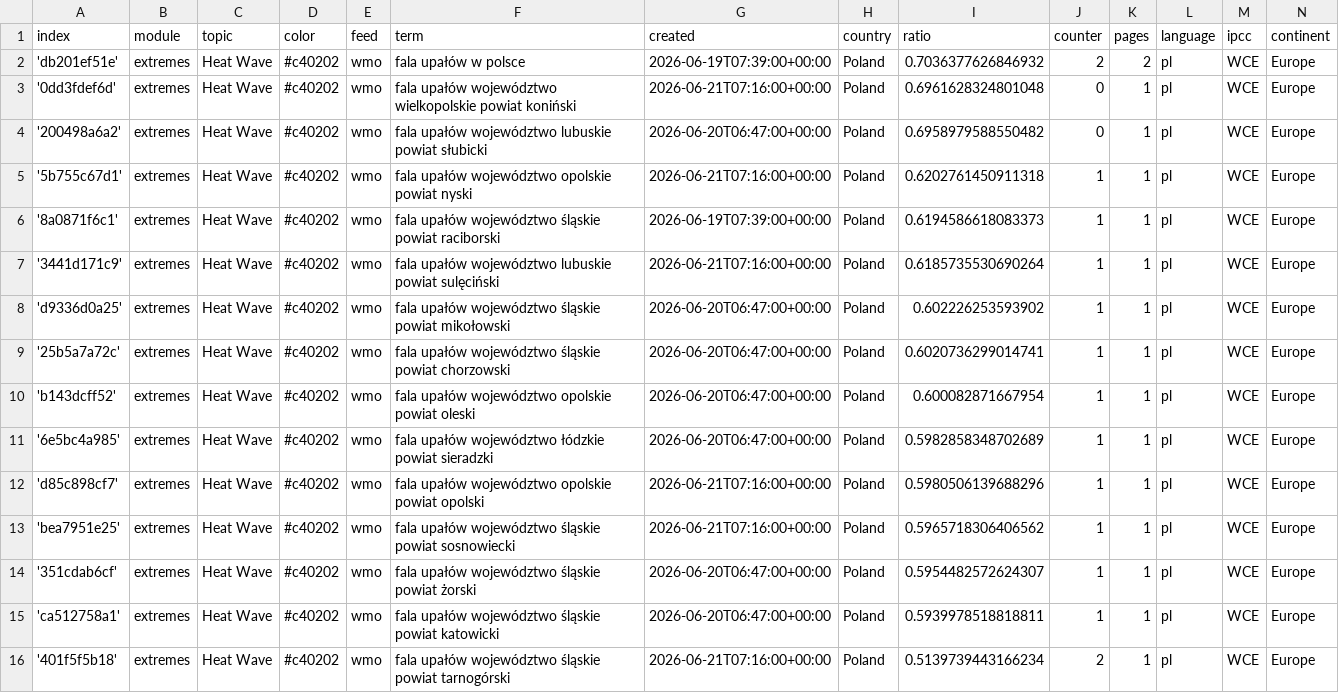
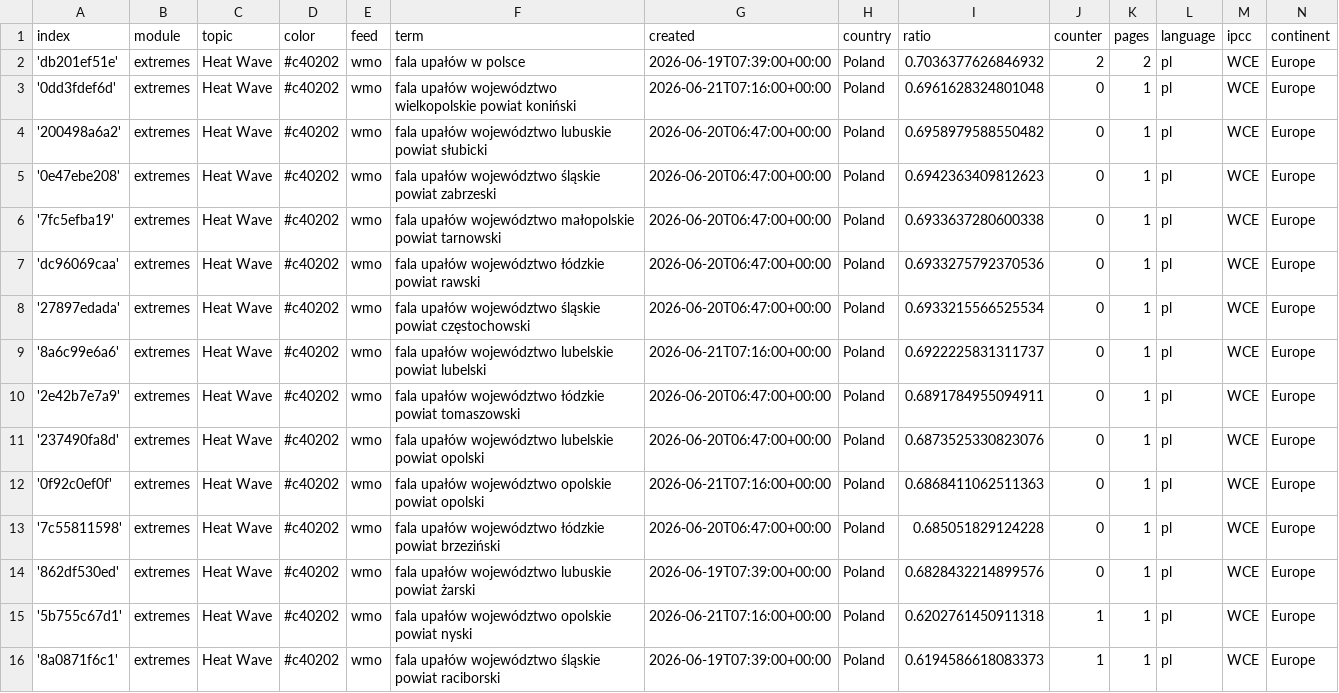
Before and after one commit to hannak555-news/polishExtremes, a CSV file: terms.csv, drawn as a sheet; only a part is shown; the shorter side is filled out with more unchanged rows.

Commit message:
Commit from GitHub Actions (import:0.0)

```diff
--- a/terms.csv
+++ b/terms.csv
@@ -4,2 +4,12 @@ index,module,topic,color,feed,term,created,country,ratio,counter,pages,language,
 '200498a6a2',extremes,Heat Wave,#c40202,wmo,fala upałów województwo lubuskie powiat słubicki,2026-06-20T06:47:00+00:00,Poland,0.6958979588550482,0,1,pl,WCE,Europe
+'0e47ebe208',extremes,Heat Wave,#c40202,wmo,fala upałów województwo śląskie powiat zabrzeski,2026-06-20T06:47:00+00:00,Poland,0.6942363409812623,0,1,pl,WCE,Europe
+'7fc5efba19',extremes,Heat Wave,#c40202,wmo,fala upałów województwo małopolskie powiat tarnowski,2026-06-20T06:47:00+00:00,Poland,0.6933637280600338,0,1,pl,WCE,Europe
+'dc96069caa',extremes,Heat Wave,#c40202,wmo,fala upałów województwo łódzkie powiat rawski,2026-06-20T06:47:00+00:00,Poland,0.6933275792370536,0,1,pl,WCE,Europe
+'27897edada',extremes,Heat Wave,#c40202,wmo,fala upałów województwo śląskie powiat częstochowski,2026-06-20T06:47:00+00:00,Poland,0.6933215566525534,0,1,pl,WCE,Europe
+'8a6c99e6a6',extremes,Heat Wave,#c40202,wmo,fala upałów województwo lubelskie powiat lubelski,2026-06-21T07:16:00+00:00,Poland,0.6922225831311737,0,1,pl,WCE,Europe
+'2e42b7e7a9',extremes,Heat Wave,#c40202,wmo,fala upałów województwo łódzkie powiat tomaszowski,2026-06-20T06:47:00+00:00,Poland,0.6891784955094911,0,1,pl,WCE,Europe
+'237490fa8d',extremes,Heat Wave,#c40202,wmo,fala upałów województwo lubelskie powiat opolski,2026-06-20T06:47:00+00:00,Poland,0.6873525330823076,0,1,pl,WCE,Europe
+'0f92c0ef0f',extremes,Heat Wave,#c40202,wmo,fala upałów województwo opolskie powiat opolski,2026-06-21T07:16:00+00:00,Poland,0.6868411062511363,0,1,pl,WCE,Europe
+'7c55811598',extremes,Heat Wave,#c40202,wmo,fala upałów województwo łódzkie powiat brzeziński,2026-06-20T06:47:00+00:00,Poland,0.685051829124228,0,1,pl,WCE,Europe
+'862df530ed',extremes,Heat Wave,#c40202,wmo,fala upałów województwo lubuskie powiat żarski,2026-06-19T07:39:00+00:00,Poland,0.6828432214899576,0,1,pl,WCE,Europe
 '5b755c67d1',extremes,Heat Wave,#c40202,wmo,fala upałów województwo opolskie powiat nyski,2026-06-21T07:16:00+00:00,Poland,0.6202761450911318,1,1,pl,WCE,Europe
```
